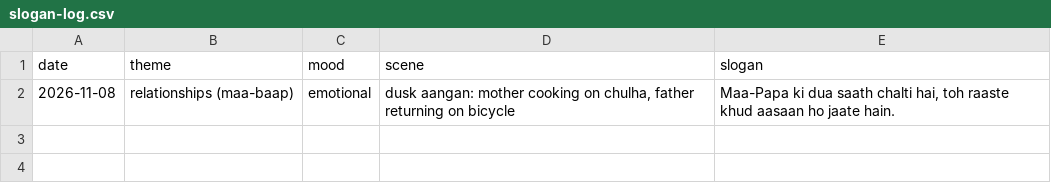
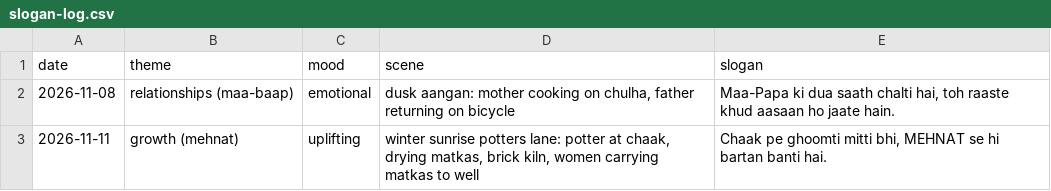
Before and after one commit to funfluencerguru/funfluencer-videos, a CSV file: tools/slogan-log.csv, drawn as a sheet.

```diff
--- a/tools/slogan-log.csv
+++ b/tools/slogan-log.csv
@@ -2 +2,2 @@ date,theme,mood,scene,slogan
 2026-11-08,relationships (maa-baap),emotional,"dusk aangan: mother cooking on chulha, father returning on bicycle","Maa-Papa ki dua saath chalti hai, toh raaste khud aasaan ho jaate hain."
+2026-11-11,growth (mehnat),uplifting,"winter sunrise potters lane: potter at chaak, drying matkas, brick kiln, women carrying matkas to well","Chaak pe ghoomti mitti bhi, MEHNAT se hi bartan banti hai."
```
Also changed, not shown: 1 other file.
